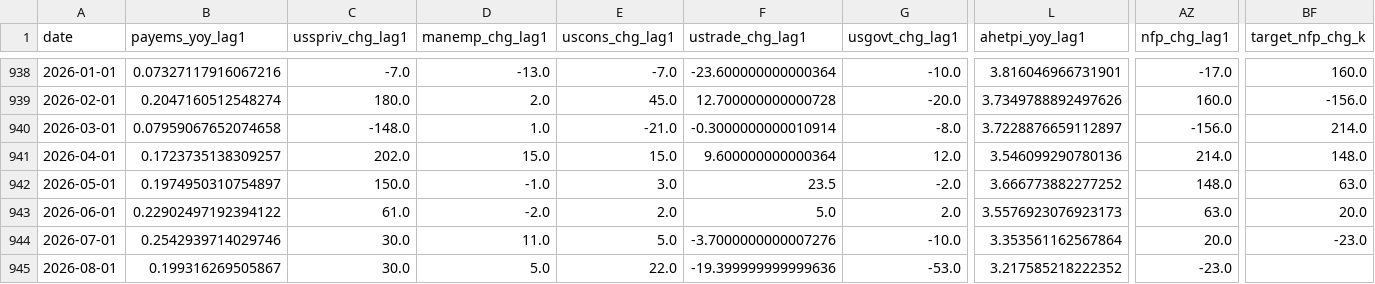
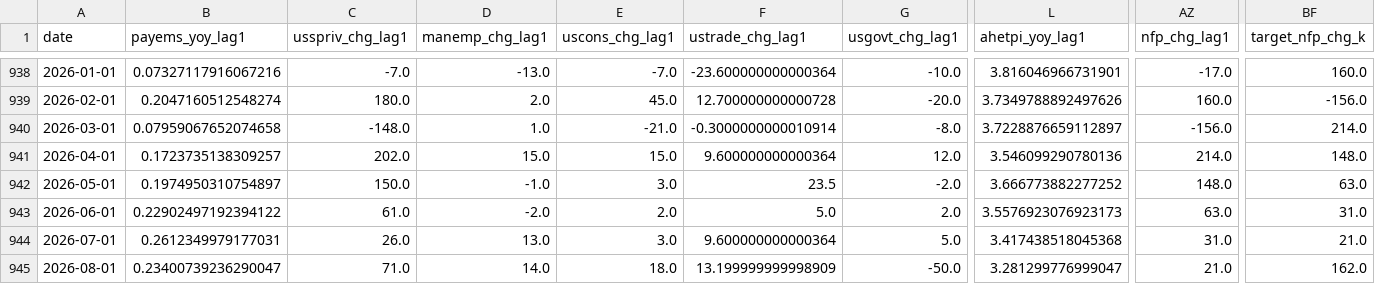
Before and after one commit to farraf-cpu/faractionradar, a CSV file: data/processed/features.csv, drawn as a sheet; only a part is shown, gaps mark what is left out; the diff covers the shown part only; the diff names each change by its address in the sheet, - before the commit and + after, or states it on an @@ line.

```diff
--- a/data/processed/features.csv
+++ b/data/processed/features.csv
-BF943 (target_nfp_chg_k): 20.0
+BF943 (target_nfp_chg_k): 31.0
-B944 (payems_yoy_lag1): 0.2542939714029746
+B944 (payems_yoy_lag1): 0.2612349979177031
-C944 (usspriv_chg_lag1): 30.0
+C944 (usspriv_chg_lag1): 26.0
-D944 (manemp_chg_lag1): 11.0
+D944 (manemp_chg_lag1): 13.0
-E944 (uscons_chg_lag1): 5.0
+E944 (uscons_chg_lag1): 3.0
-F944 (ustrade_chg_lag1): -3.7000000000007276
+F944 (ustrade_chg_lag1): 9.600000000000364
-G944 (usgovt_chg_lag1): -10.0
+G944 (usgovt_chg_lag1): 5.0
-L944 (ahetpi_yoy_lag1): 3.353561162567864
+L944 (ahetpi_yoy_lag1): 3.417438518045368
-AZ944 (nfp_chg_lag1): 20.0
+AZ944 (nfp_chg_lag1): 31.0
-BF944 (target_nfp_chg_k): -23.0
+BF944 (target_nfp_chg_k): 21.0
-B945 (payems_yoy_lag1): 0.199316269505867
+B945 (payems_yoy_lag1): 0.23400739236290047
-C945 (usspriv_chg_lag1): 30.0
+C945 (usspriv_chg_lag1): 71.0
-D945 (manemp_chg_lag1): 5.0
+D945 (manemp_chg_lag1): 14.0
-E945 (uscons_chg_lag1): 22.0
+E945 (uscons_chg_lag1): 18.0
-F945 (ustrade_chg_lag1): -19.399999999999636
+F945 (ustrade_chg_lag1): 13.199999999998909
-G945 (usgovt_chg_lag1): -53.0
+G945 (usgovt_chg_lag1): -50.0
-L945 (ahetpi_yoy_lag1): 3.217585218222352
+L945 (ahetpi_yoy_lag1): 3.281299776999047
-AZ945 (nfp_chg_lag1): -23.0
+AZ945 (nfp_chg_lag1): 21.0
-BF945 (target_nfp_chg_k): (empty)
+BF945 (target_nfp_chg_k): 162.0
```
Also changed, not shown: 26 edited cells elsewhere in this file, data/raw/AHETPI.csv, data/raw/MANEMP.csv, 11 other files.
